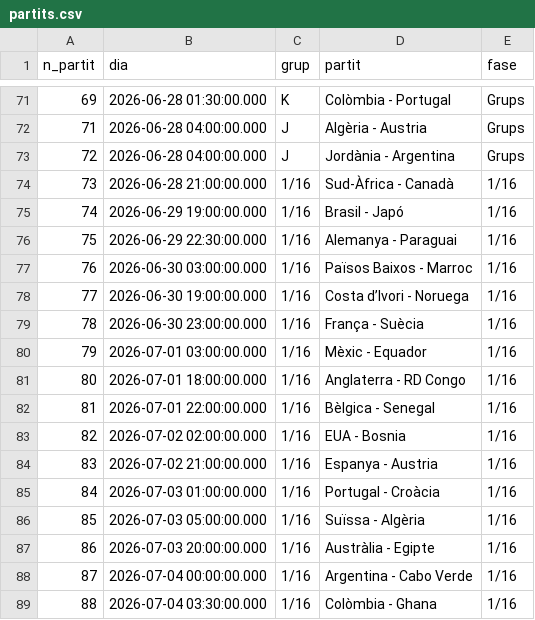
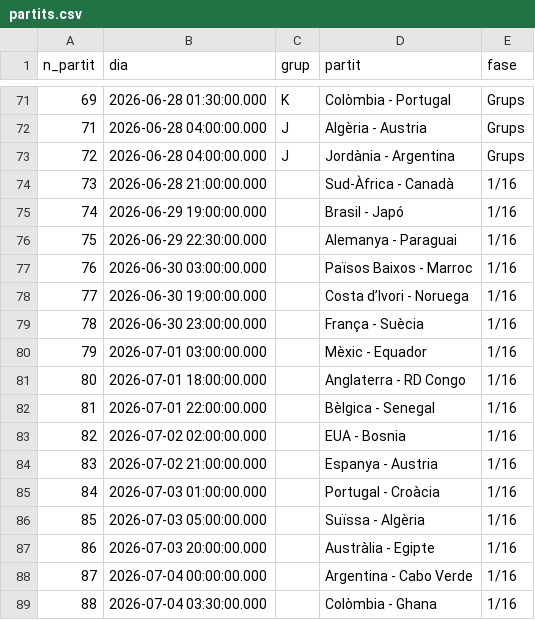
Before and after one commit to janjquer/porra-mundial-2026, a CSV file: partits.csv, drawn as a sheet; only a part is shown, gaps mark what is left out.

Commit message:
1/16 not a group

```diff
--- a/partits.csv
+++ b/partits.csv
@@ -73,17 +73,17 @@
 72,2026-06-28 04:00:00.000,J,Jordània - Argentina,Grups
-73,2026-06-28 21:00:00.000,"1/16",Sud-Àfrica - Canadà,"1/16"
-74,2026-06-29 19:00:00.000,"1/16",Brasil - Japó,"1/16"
-75,2026-06-29 22:30:00.000,"1/16",Alemanya - Paraguai,"1/16"
-76,2026-06-30 03:00:00.000,"1/16",Països Baixos - Marroc,"1/16"
-77,2026-06-30 19:00:00.000,"1/16",Costa d’Ivori - Noruega,"1/16"
-78,2026-06-30 23:00:00.000,"1/16",França - Suècia,"1/16"
-79,2026-07-01 03:00:00.000,"1/16",Mèxic - Equador,"1/16"
-80,2026-07-01 18:00:00.000,"1/16",Anglaterra - RD Congo,"1/16"
-81,2026-07-01 22:00:00.000,"1/16",Bèlgica - Senegal,"1/16"
-82,2026-07-02 02:00:00.000,"1/16",EUA - Bosnia,"1/16"
-83,2026-07-02 21:00:00.000,"1/16",Espanya - Austria,"1/16"
-84,2026-07-03 01:00:00.000,"1/16",Portugal - Croàcia,"1/16"
-85,2026-07-03 05:00:00.000,"1/16",Suïssa - Algèria,"1/16"
-86,2026-07-03 20:00:00.000,"1/16",Austràlia - Egipte,"1/16"
-87,2026-07-04 00:00:00.000,"1/16",Argentina - Cabo Verde,"1/16"
-88,2026-07-04 03:30:00.000,"1/16",Colòmbia - Ghana,"1/16"
+73,2026-06-28 21:00:00.000,,Sud-Àfrica - Canadà,"1/16"
+74,2026-06-29 19:00:00.000,,Brasil - Japó,"1/16"
+75,2026-06-29 22:30:00.000,,Alemanya - Paraguai,"1/16"
+76,2026-06-30 03:00:00.000,,Països Baixos - Marroc,"1/16"
+77,2026-06-30 19:00:00.000,,Costa d’Ivori - Noruega,"1/16"
+78,2026-06-30 23:00:00.000,,França - Suècia,"1/16"
+79,2026-07-01 03:00:00.000,,Mèxic - Equador,"1/16"
+80,2026-07-01 18:00:00.000,,Anglaterra - RD Congo,"1/16"
+81,2026-07-01 22:00:00.000,,Bèlgica - Senegal,"1/16"
+82,2026-07-02 02:00:00.000,,EUA - Bosnia,"1/16"
+83,2026-07-02 21:00:00.000,,Espanya - Austria,"1/16"
+84,2026-07-03 01:00:00.000,,Portugal - Croàcia,"1/16"
+85,2026-07-03 05:00:00.000,,Suïssa - Algèria,"1/16"
+86,2026-07-03 20:00:00.000,,Austràlia - Egipte,"1/16"
+87,2026-07-04 00:00:00.000,,Argentina - Cabo Verde,"1/16"
+88,2026-07-04 03:30:00.000,,Colòmbia - Ghana,"1/16"
```
